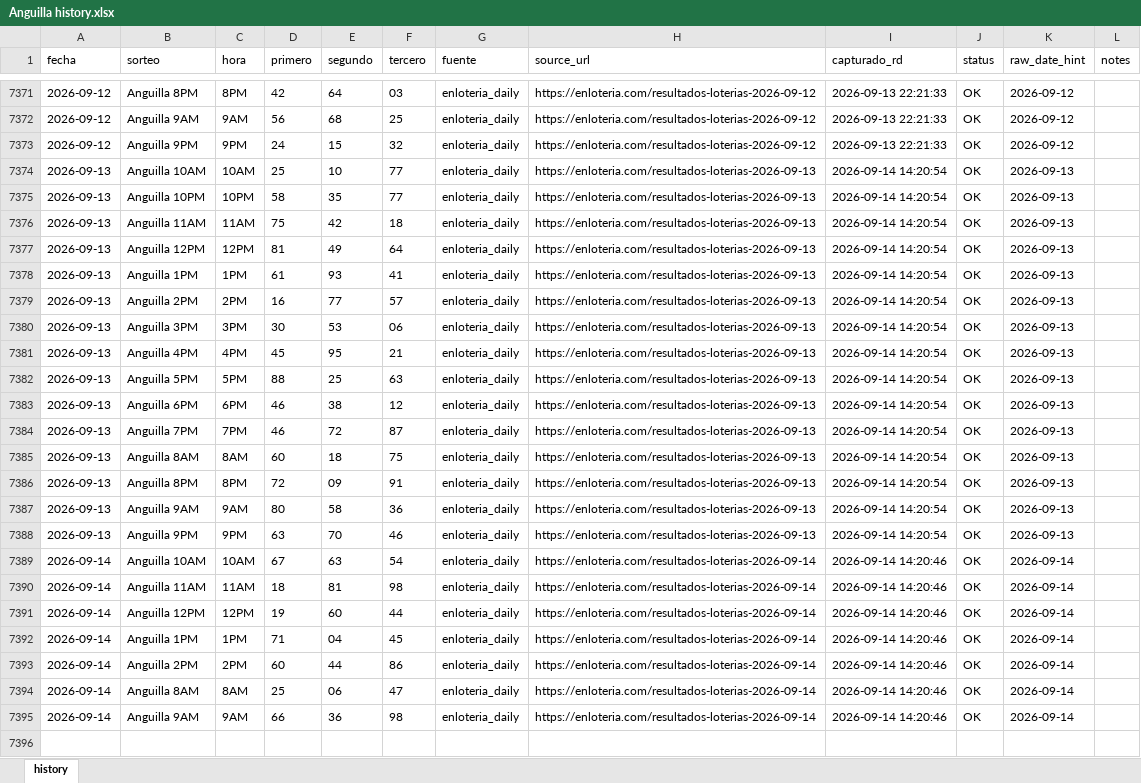
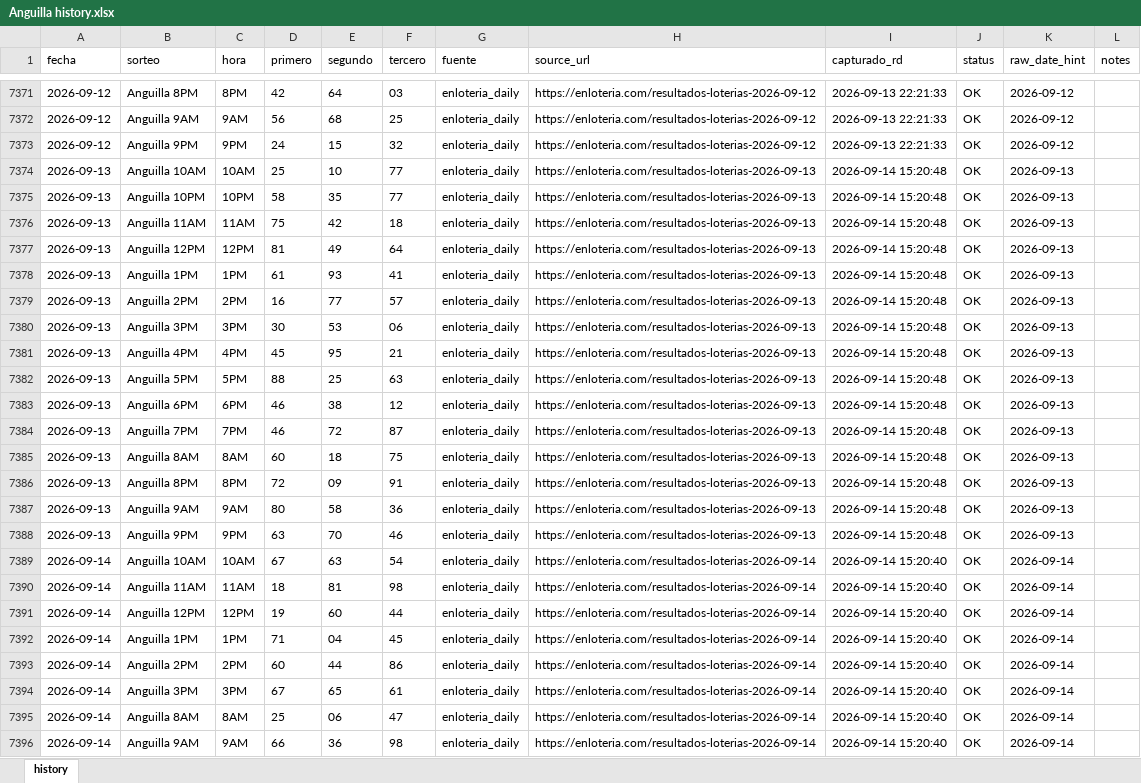
Before and after one commit to carbosota1/ANGUILA-HR, an Excel workbook: data/Anguilla history.xlsx, sheet history, drawn as a sheet; only a part is shown, gaps mark what is left out; values as stored, in another font and other column widths than the file's, no borders; addresses are those after the commit; the diff names each change by its address in the sheet, - before the commit and + after, or states it on an @@ line.

```diff
--- a/data/Anguilla history.xlsx (sheet history)
+++ b/data/Anguilla history.xlsx (sheet history)
-I7374:I7388 (capturado_rd): 2026-09-14 14:20:54
+I7374:I7388 (capturado_rd): 2026-09-14 15:20:48
-I7389:I7393 (capturado_rd): 2026-09-14 14:20:46
+I7389:I7393 (capturado_rd): 2026-09-14 15:20:40
+row 7394: 2026-09-14 | Anguilla 3PM | 3PM | 67 | 65 | 61 | enloteria_daily | https://enloteria.com/resultados-loterias-2026-09-14 | 2026-09-14 15:20:40 | OK | 2026-09-14
-I7395:I7396 (capturado_rd): 2026-09-14 14:20:46
+I7395:I7396 (capturado_rd): 2026-09-14 15:20:40
```
Also changed, not shown: 6 other files.
